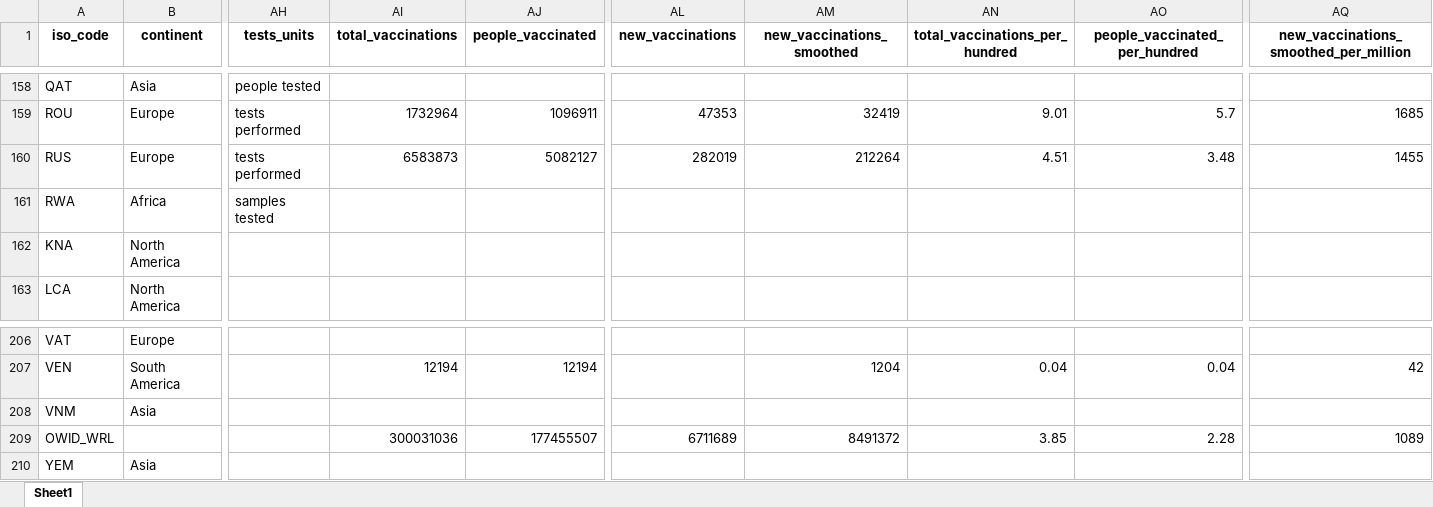
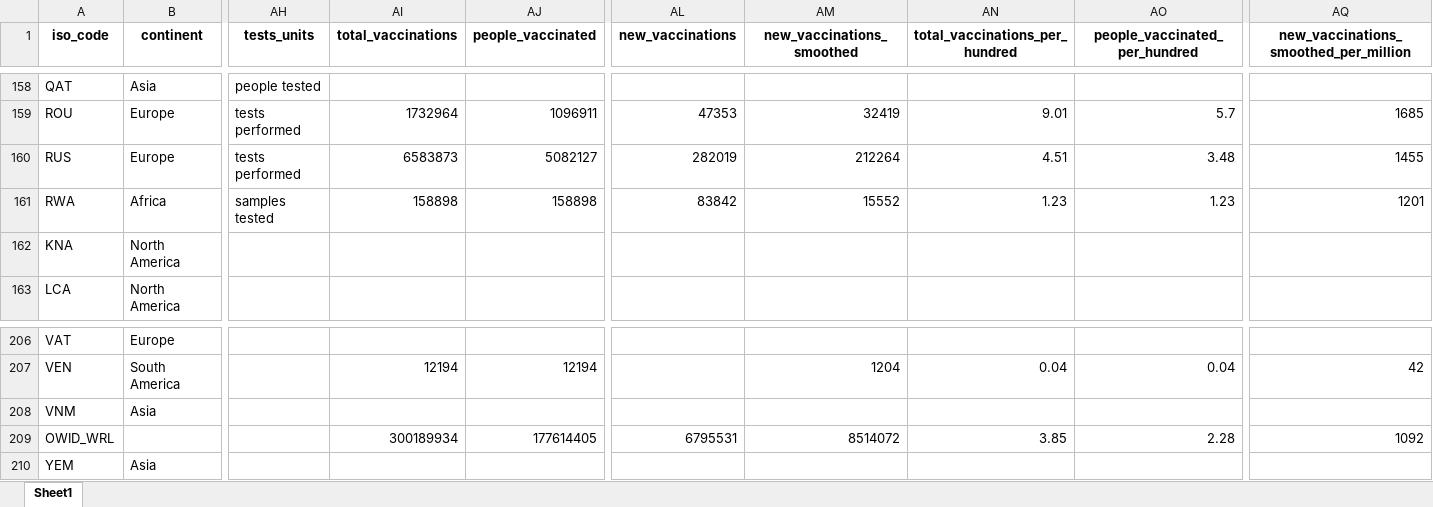
Before and after one commit to owid/covid-19-data, an Excel workbook: public/data/latest/owid-covid-latest.xlsx, sheet Sheet1, drawn as a sheet; only a part is shown, gaps mark what is left out; values as stored, in another font and other column widths than the file's, no borders; the diff names each change by its address in the sheet, - before the commit and + after, or states it on an @@ line.

Commit message:
Vaccination update

```diff
--- a/public/data/latest/owid-covid-latest.xlsx (sheet Sheet1)
+++ b/public/data/latest/owid-covid-latest.xlsx (sheet Sheet1)
-AI161 (total_vaccinations): (empty)
+AI161 (total_vaccinations): 158898
-AJ161 (people_vaccinated): (empty)
+AJ161 (people_vaccinated): 158898
-AL161 (new_vaccinations): (empty)
+AL161 (new_vaccinations): 83842
-AM161 (new_vaccinations_smoothed): (empty)
+AM161 (new_vaccinations_smoothed): 15552
-AN161 (total_vaccinations_per_hundred): (empty)
+AN161 (total_vaccinations_per_hundred): 1.23
-AO161 (people_vaccinated_per_hundred): (empty)
+AO161 (people_vaccinated_per_hundred): 1.23
-AQ161: (empty)
+AQ161: 1201
-AI209 (total_vaccinations): 300031036
+AI209 (total_vaccinations): 300189934
-AJ209 (people_vaccinated): 177455507
+AJ209 (people_vaccinated): 177614405
-AL209 (new_vaccinations): 6711689
+AL209 (new_vaccinations): 6795531
-AM209 (new_vaccinations_smoothed): 8491372
+AM209 (new_vaccinations_smoothed): 8514072
-AQ209: 1089
+AQ209: 1092
```
Also changed, not shown: 12 other files.
